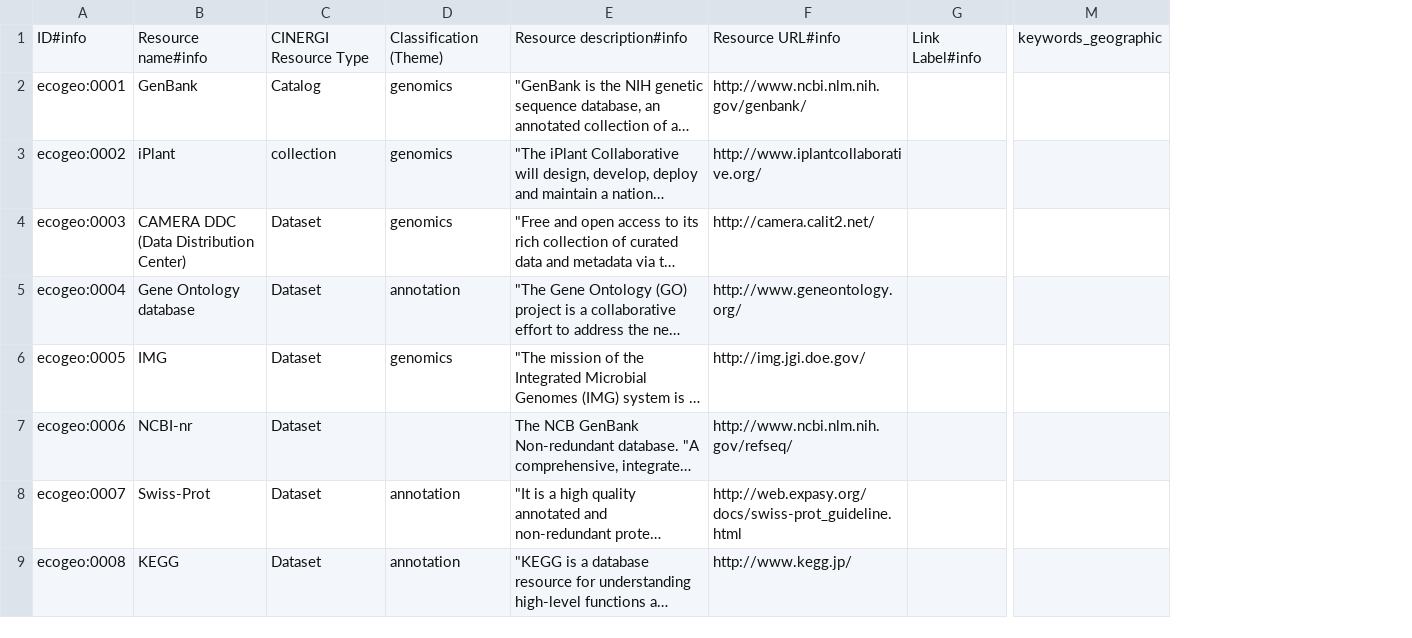
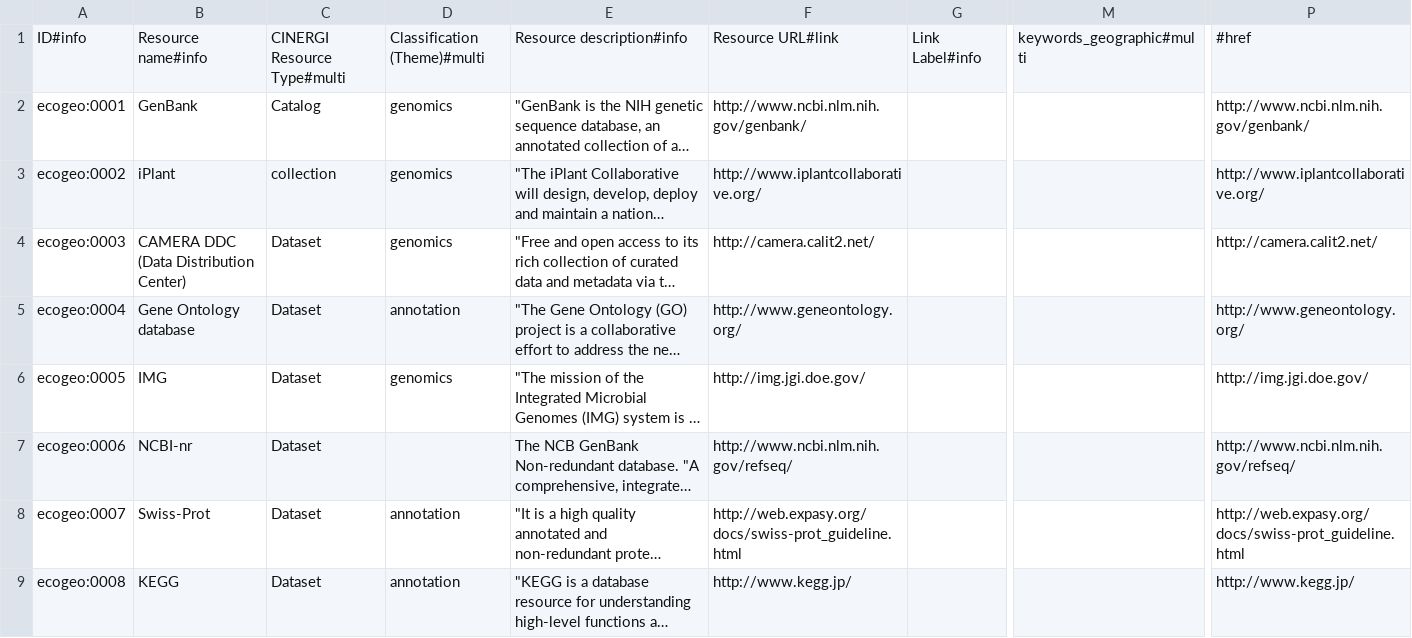
Before and after one commit to CINERGI/HtmlPivotViewerCustom, a CSV file: HtmlPivotVeiwerCustom/projects/googlesheets/ECOGEO CINERGI-ResourceInventoryTemplate - Basic Metadata Template.csv, drawn as a sheet; only a part is shown, gaps mark what is left out; long unchanged cells end in …; removed rows and columns are numbered as before the commit, all else as after; the diff names each change by its address in the sheet, - before the commit and + after, or states it on an @@ line.

```diff
--- a/HtmlPivotVeiwerCustom/projects/googlesheets/ECOGEO CINERGI-ResourceInventoryTemplate - Basic Metadata Template.csv
+++ b/HtmlPivotVeiwerCustom/projects/googlesheets/ECOGEO CINERGI-ResourceInventoryTemplate - Basic Metadata Template.csv
-column M, row 1: keywords_geographic
+column M, row 1: keywords_geographic#multi
+column P, rows 1-9: #href | http://www.ncbi.nlm.nih.gov/genbank/ | http://www.iplantcollaborative.org/ | http://camera.calit2.net/ | http://www.geneontology.org/ | http://img.jgi.doe.gov/ | http://www.ncbi.nlm.nih.gov/refseq/ | http://web.expasy.org/docs/swiss-prot_guideline.html | http://www.kegg.jp/
-C1: CINERGI Resource Type
+C1: CINERGI Resource Type#multi
-D1: Classification (Theme)
+D1: Classification (Theme)#multi
-F1: Resource URL#info
+F1: Resource URL#link
```
Also changed, not shown: HtmlPivotVeiwerCustom/projects/googlesheets/SEN CINERGI-ResourceInventoryTemplate - Basic Metadata Template.csv, HtmlPivotVeiwerCustom/projects/googlesheets/c4p from excel - PaleoResource 07-21-2014.csv, 7 other files.
